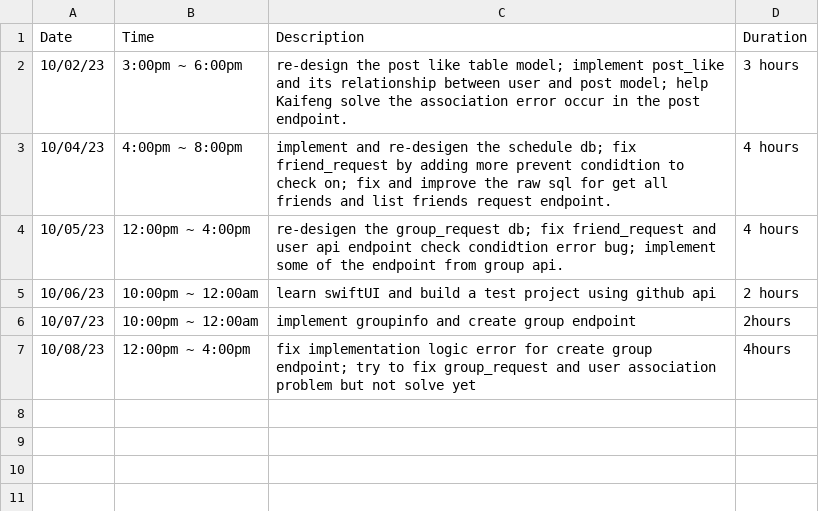
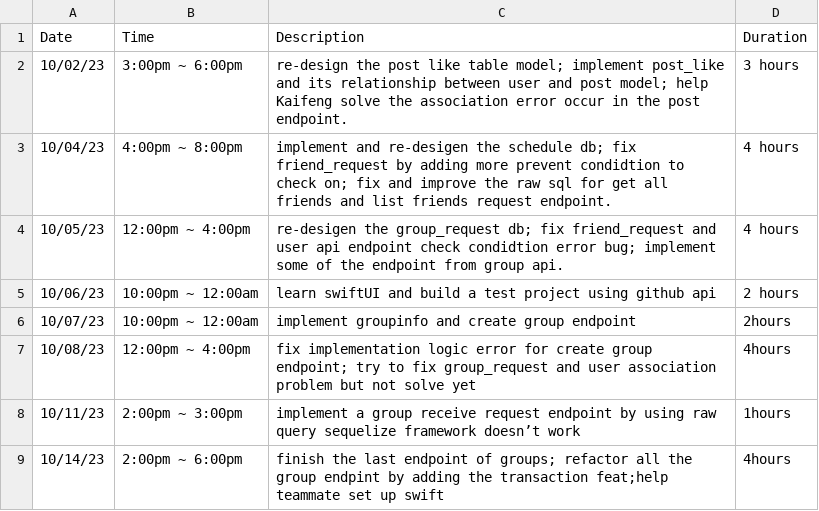
Before and after one commit to yuzchen7/FocusEureka_backend, a CSV file: Yuzhuang_TimeLog.csv, drawn as a sheet; the diff names each change by its address in the sheet, - before the commit and + after, or states it on an @@ line.

Commit message:
10/14/23 refactor and finish group endpoint

```diff
--- a/Yuzhuang_TimeLog.csv
+++ b/Yuzhuang_TimeLog.csv
+row 8: 10/11/23 | 2:00pm ~ 3:00pm | implement a group receive request endpoint by using raw query sequelize framework doesn’t work | 1hours
+row 9: 10/14/23 | 2:00pm ~ 6:00pm | finish the last endpoint of groups; refactor all the group endpint by adding the transaction feat;help teammate set up swift | 4hours
```
